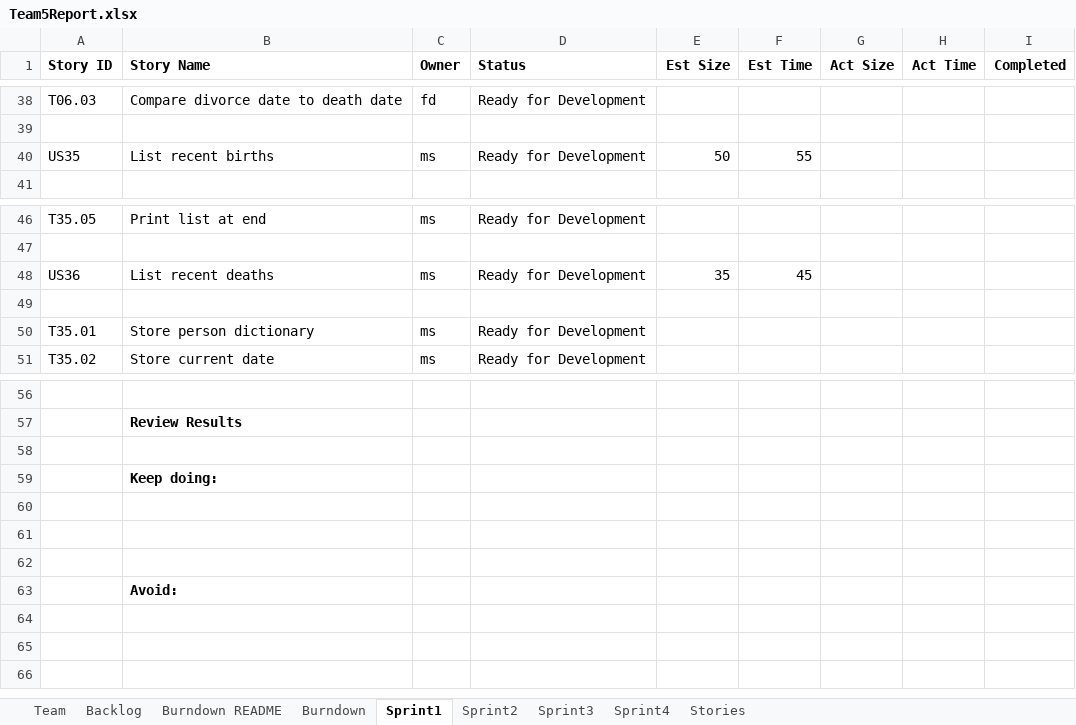
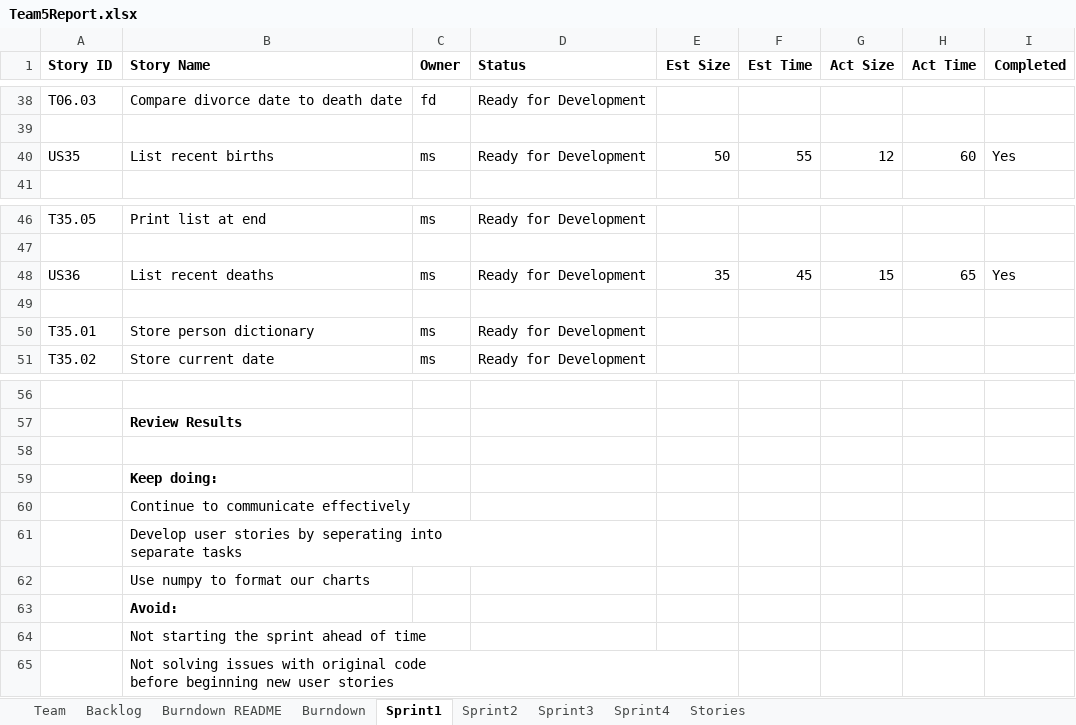
Before and after one commit to ahernan5/SSW555, an Excel workbook: Team5Report.xlsx, sheet Sprint1, drawn as a sheet; only a part is shown, gaps mark what is left out; values as stored, in another font and other column widths than the file's, no borders; ↵ is a line break in a cell; the diff names each change by its address in the sheet, - before the commit and + after, or states it on an @@ line.

Commit message:
Finalized Sprint 2 & Sprint 1 comments

```diff
--- a/Team5Report.xlsx (sheet Sprint1)
+++ b/Team5Report.xlsx (sheet Sprint1)
-G40 (Act Size): (empty)
+G40 (Act Size): 12
-H40 (Act Time): (empty)
+H40 (Act Time): 60
-I40 (Completed): (empty)
+I40 (Completed): Yes
-G48 (Act Size): (empty)
+G48 (Act Size): 15
-H48 (Act Time): (empty)
+H48 (Act Time): 65
-I48 (Completed): (empty)
+I48 (Completed): Yes
-B60 (Story Name): (empty)
+B60 (Story Name): Continue to communicate effectively
-B61 (Story Name): (empty)
+B61 (Story Name): Develop user stories by seperating into ↵ separate tasks
-B62 (Story Name): (empty)
+B62 (Story Name): Use numpy to format our charts
+row 64:  | Not starting the sprint ahead of time
+row 65:  | Not solving issues with original code ↵ before beginning new user stories
```
Also changed, not shown: sheet Sprint2, sheet Burndown, sheet Backlog, charts or pictures.
